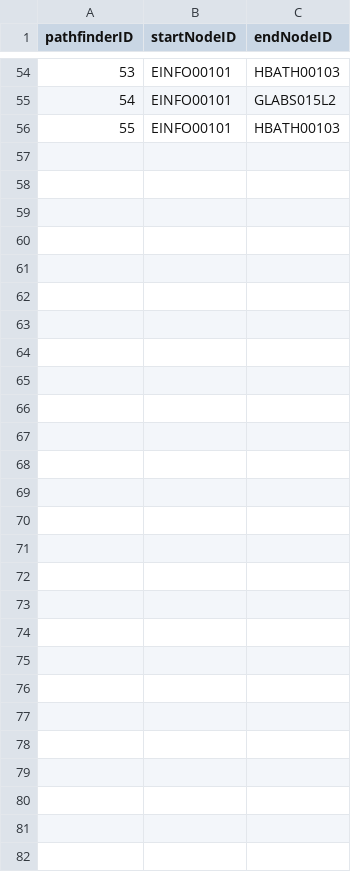
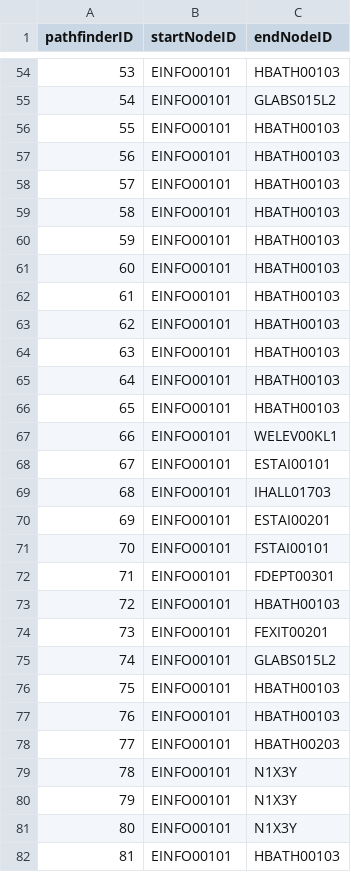
Before and after one commit to jgrimm3/Brigham-and-Womens-Pathfinding-Application, a CSV file: PathfinderTable.csv, drawn as a sheet; only a part is shown, gaps mark what is left out.

```diff
--- a/PathfinderTable.csv
+++ b/PathfinderTable.csv
@@ -56 +56,27 @@ pathfinderID, startNodeID, endNodeID
 55,EINFO00101,HBATH00103
+56,EINFO00101,HBATH00103
+57,EINFO00101,HBATH00103
+58,EINFO00101,HBATH00103
+59,EINFO00101,HBATH00103
+60,EINFO00101,HBATH00103
+61,EINFO00101,HBATH00103
+62,EINFO00101,HBATH00103
+63,EINFO00101,HBATH00103
+64,EINFO00101,HBATH00103
+65,EINFO00101,HBATH00103
+66,EINFO00101,WELEV00KL1
+67,EINFO00101,ESTAI00101
+68,EINFO00101,IHALL01703
+69,EINFO00101,ESTAI00201
+70,EINFO00101,FSTAI00101
+71,EINFO00101,FDEPT00301
+72,EINFO00101,HBATH00103
+73,EINFO00101,FEXIT00201
+74,EINFO00101,GLABS015L2
+75,EINFO00101,HBATH00103
+76,EINFO00101,HBATH00103
+77,EINFO00101,HBATH00203
+78,EINFO00101,N1X3Y
+79,EINFO00101,N1X3Y
+80,EINFO00101,N1X3Y
+81,EINFO00101,HBATH00103
```
Also changed, not shown: 2 other files.
